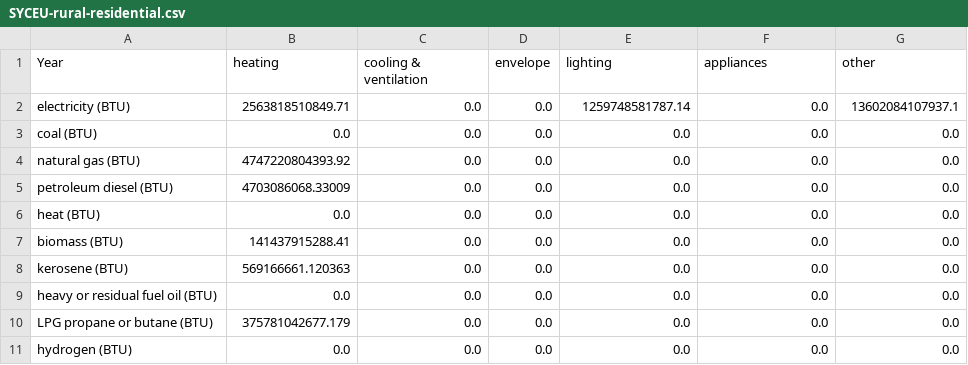
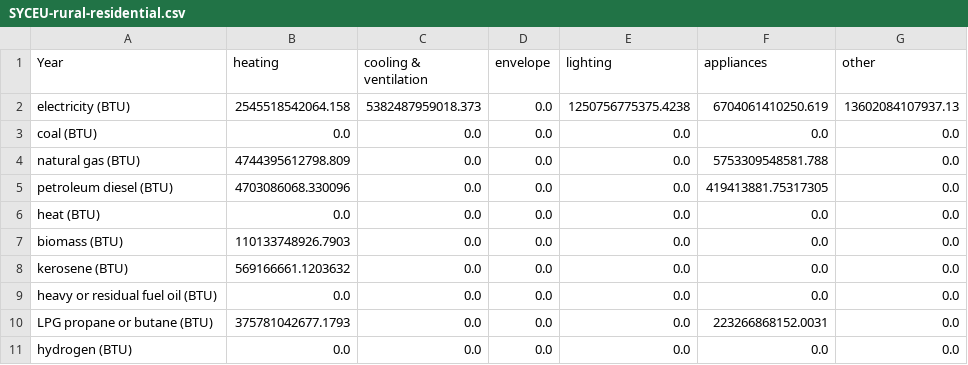
Before and after one commit to EnergyInnovation/eps-louisiana, a CSV file: InputData/bldgs/SYCEU/SYCEU-rural-residential.csv, drawn as a sheet; the diff names each change by its address in the sheet, - before the commit and + after, or states it on an @@ line.

Commit message:
4.0.3 model and data

```diff
--- a/InputData/bldgs/SYCEU/SYCEU-rural-residential.csv
+++ b/InputData/bldgs/SYCEU/SYCEU-rural-residential.csv
-B2 (heating): 2563818510849.71
+B2 (heating): 2545518542064.158
-C2 (cooling & ventilation): 0.0
+C2 (cooling & ventilation): 5382487959018.373
-E2 (lighting): 1259748581787.14
+E2 (lighting): 1250756775375.4238
-F2 (appliances): 0.0
+F2 (appliances): 6704061410250.619
-G2 (other): 13602084107937.1
+G2 (other): 13602084107937.13
-B4 (heating): 4747220804393.92
+B4 (heating): 4744395612798.809
-F4 (appliances): 0.0
+F4 (appliances): 5753309548581.788
-B5 (heating): 4703086068.33009
+B5 (heating): 4703086068.330096
-F5 (appliances): 0.0
+F5 (appliances): 419413881.75317305
-B7 (heating): 141437915288.41
+B7 (heating): 110133748926.7903
-B8 (heating): 569166661.120363
+B8 (heating): 569166661.1203632
-B10 (heating): 375781042677.179
+B10 (heating): 375781042677.1793
-F10 (appliances): 0.0
+F10 (appliances): 223266868152.0031
```
Also changed, not shown: InputData/bldgs/SYCEU/SYCEU-commercial.csv, InputData/bldgs/SYCEU/SYCEU-urban-residential.csv, 10 other files.
